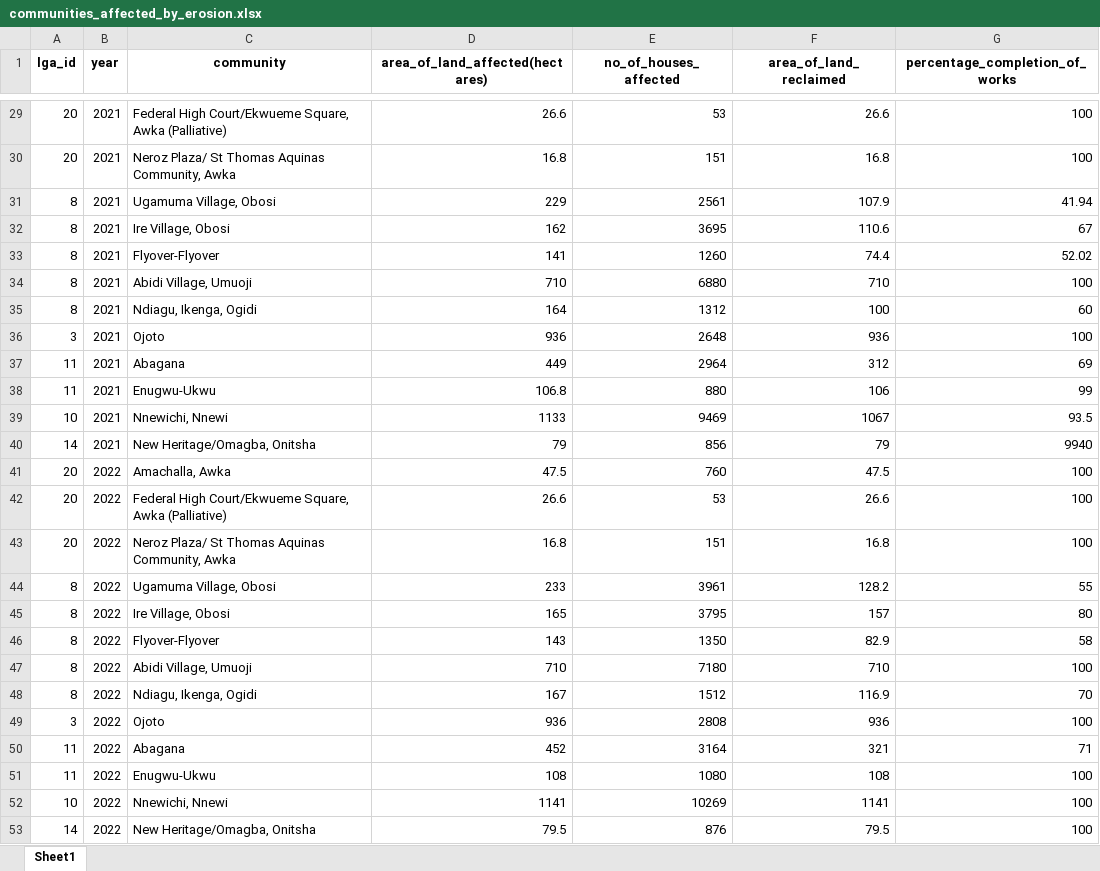
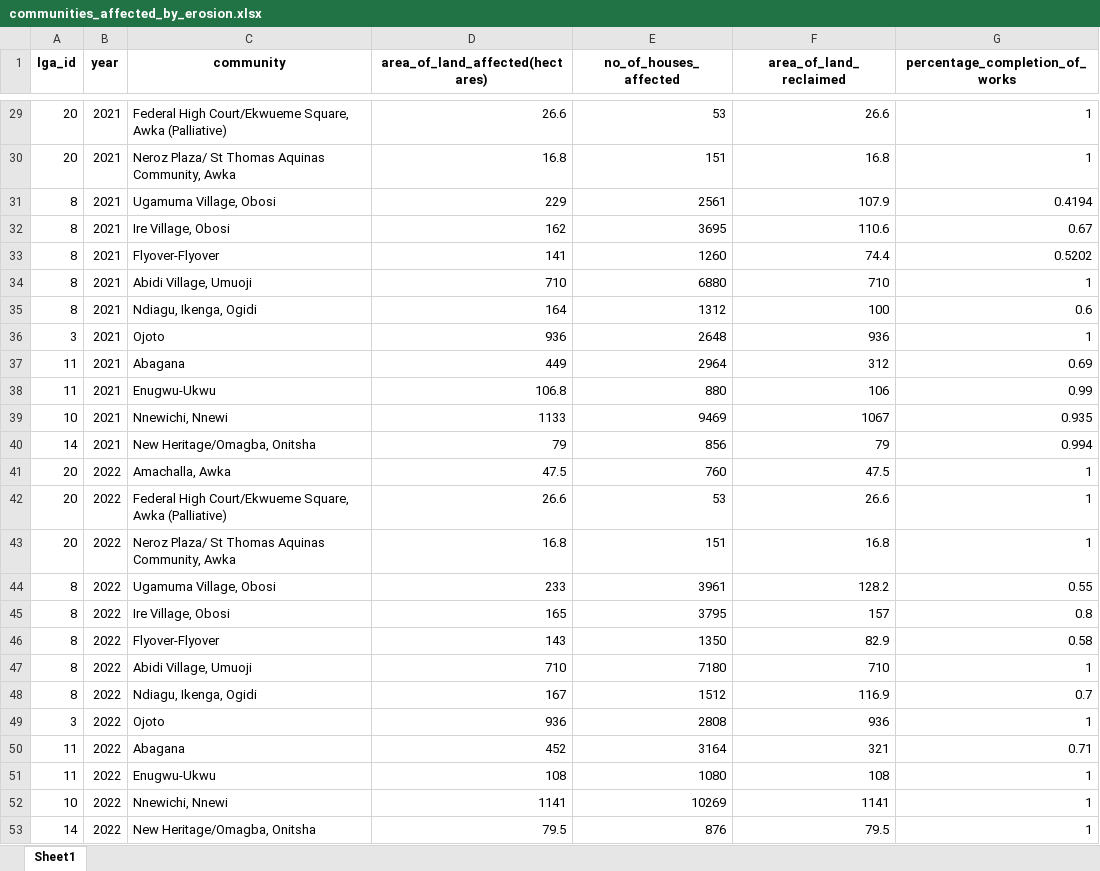
Before and after one commit to PeaceTem/Anambra-Data-Transformation, an Excel workbook: DISASTER/communities_affected_by_erosion.xlsx, sheet Sheet1, drawn as a sheet; only a part is shown, gaps mark what is left out; values as stored, in another font and other column widths than the file's, no borders; the diff covers the shown part only; the diff names each change by its address in the sheet, - before the commit and + after, or states it on an @@ line.

```diff
--- a/DISASTER/communities_affected_by_erosion.xlsx (sheet Sheet1)
+++ b/DISASTER/communities_affected_by_erosion.xlsx (sheet Sheet1)
-G29:G30 (percentage_completion_of_works): 100
+G29:G30 (percentage_completion_of_works): 1
-G31 (percentage_completion_of_works): 41.94
+G31 (percentage_completion_of_works): 0.4194
-G32 (percentage_completion_of_works): 67
+G32 (percentage_completion_of_works): 0.67
-G33 (percentage_completion_of_works): 52.02
+G33 (percentage_completion_of_works): 0.5202
-G34 (percentage_completion_of_works): 100
+G34 (percentage_completion_of_works): 1
-G35 (percentage_completion_of_works): 60
+G35 (percentage_completion_of_works): 0.6
-G36 (percentage_completion_of_works): 100
+G36 (percentage_completion_of_works): 1
-G37 (percentage_completion_of_works): 69
+G37 (percentage_completion_of_works): 0.69
-G38 (percentage_completion_of_works): 99
+G38 (percentage_completion_of_works): 0.99
-G39 (percentage_completion_of_works): 93.5
+G39 (percentage_completion_of_works): 0.935
-G40 (percentage_completion_of_works): 9940
+G40 (percentage_completion_of_works): 0.994
-G41:G43 (percentage_completion_of_works): 100
+G41:G43 (percentage_completion_of_works): 1
-G44 (percentage_completion_of_works): 55
+G44 (percentage_completion_of_works): 0.55
-G45 (percentage_completion_of_works): 80
+G45 (percentage_completion_of_works): 0.8
-G46 (percentage_completion_of_works): 58
+G46 (percentage_completion_of_works): 0.58
-G47 (percentage_completion_of_works): 100
+G47 (percentage_completion_of_works): 1
-G48 (percentage_completion_of_works): 70
+G48 (percentage_completion_of_works): 0.7
-G49 (percentage_completion_of_works): 100
+G49 (percentage_completion_of_works): 1
-G50 (percentage_completion_of_works): 71
+G50 (percentage_completion_of_works): 0.71
-G51:G53 (percentage_completion_of_works): 100
+G51:G53 (percentage_completion_of_works): 1
```
Also changed, not shown: 27 edited cells elsewhere in this sheet, AGRICULTURE/anambra_2022_year_book.xlsx, Budget/data/budget_2022.xlsx, 20 other files.
